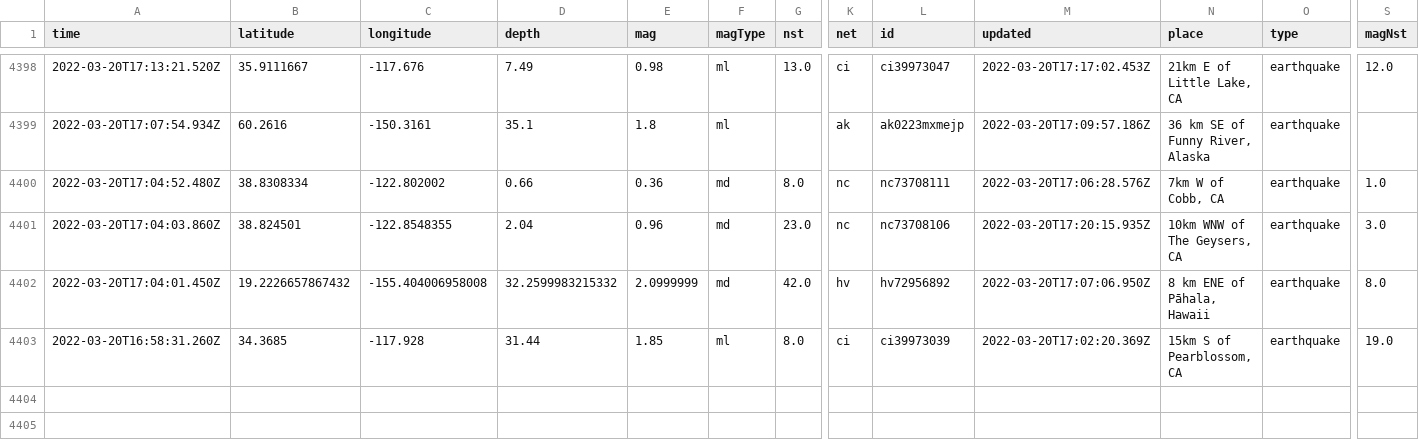
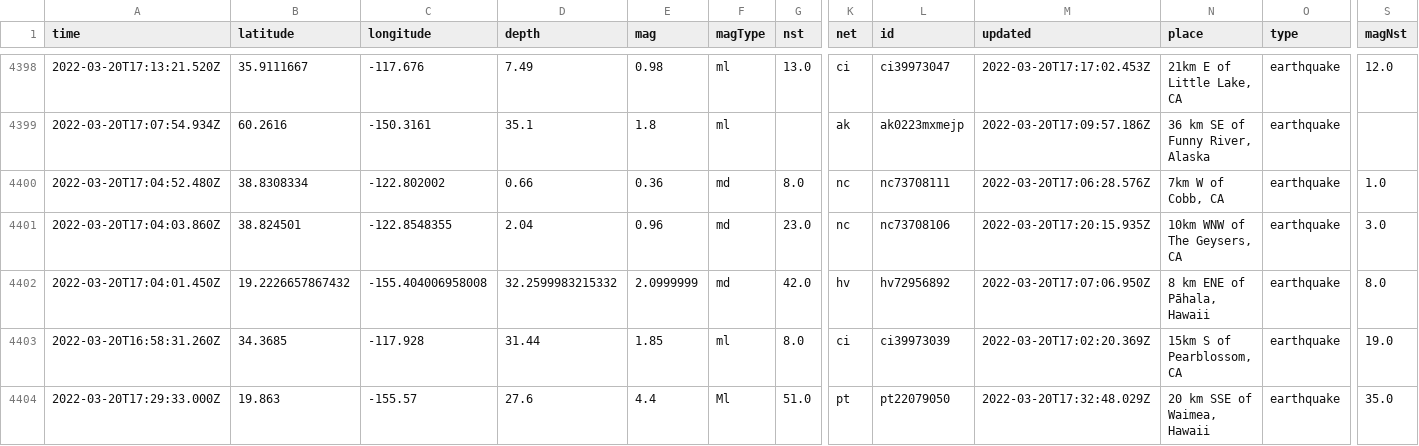
Before and after one commit to Nmargolis/github-action-workshop, a CSV file: usgs_main.csv, drawn as a sheet; only a part is shown, gaps mark what is left out; rows hold the shown columns only; the diff names each change by its address in the sheet, - before the commit and + after, or states it on an @@ line.

```diff
--- a/usgs_main.csv
+++ b/usgs_main.csv
+row 4404: 2022-03-20T17:29:33.000Z | 19.863 | -155.57 | 27.6 | 4.4 | Ml | 51.0 | pt | pt22079050 | 2022-03-20T17:32:48.029Z | 20 km SSE of Waimea, Hawaii | earthquake | 35.0
```
